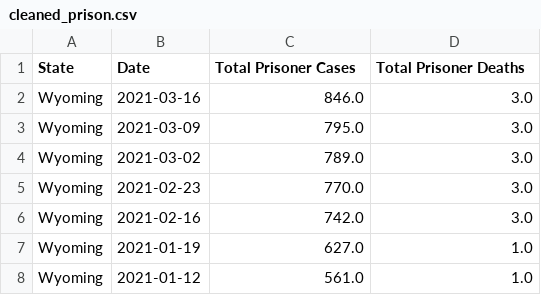
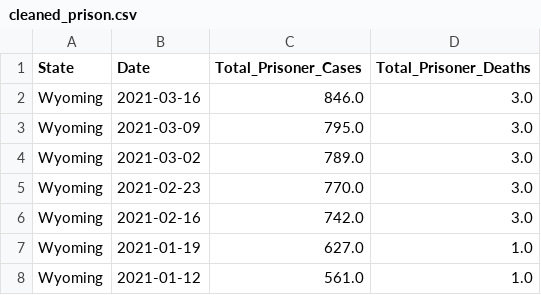
Before and after one commit to SGGO911/ETL_project_2, a CSV file: Resources/cleaned_prison.csv, drawn as a sheet; only a part is shown.

```diff
--- a/Resources/cleaned_prison.csv
+++ b/Resources/cleaned_prison.csv
@@ -1,2 +1,2 @@
-State,Date,Total Prisoner Cases,Total Prisoner Deaths
+State,Date,Total_Prisoner_Cases,Total_Prisoner_Deaths
 Wyoming,2021-03-16,846.0,3.0
```
Also changed, not shown: Resources/cleaned_states.csv, 4 other files.
